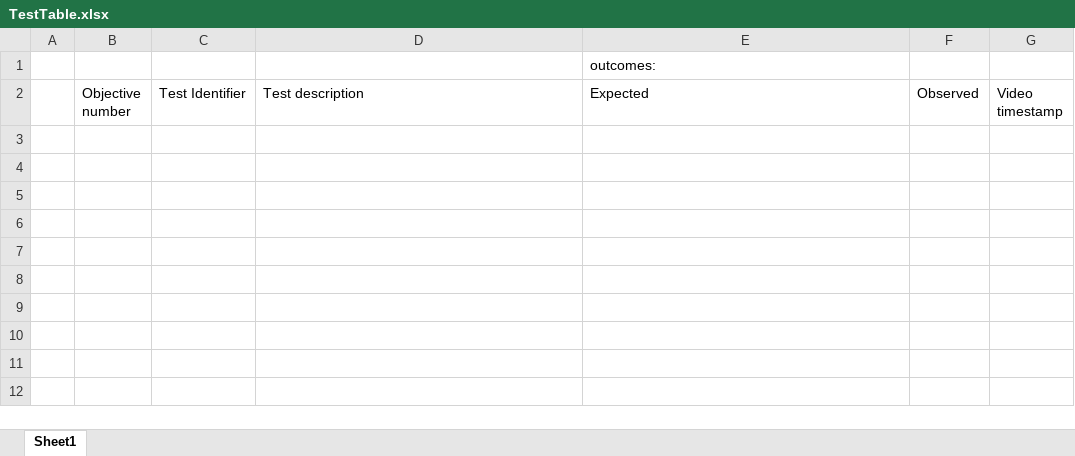
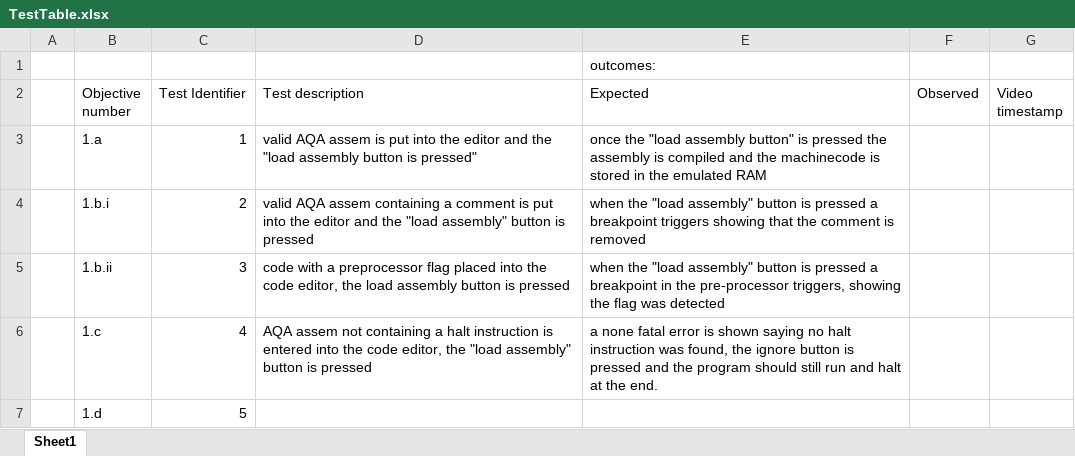
Before and after one commit to yetAnotherEgirl/AQA-Assembly-emulator, an Excel workbook: AqaAssemEmulator-GUI/TestTable.xlsx, sheet Sheet1, drawn as a sheet; values as stored, in another font and other column widths than the file's, no borders; the diff names each change by its address in the sheet, - before the commit and + after, or states it on an @@ line.

```diff
--- a/AqaAssemEmulator-GUI/TestTable.xlsx (sheet Sheet1)
+++ b/AqaAssemEmulator-GUI/TestTable.xlsx (sheet Sheet1)
+row 3:  | 1.a | 1 | valid AQA assem is put into the editor and the "load assembly button is pressed" | once the "load assembly button" is pressed the assembly is compiled and the machinecode is stored in the emulated RAM
+row 4:  | 1.b.i | 2 | valid AQA assem containing a comment is put into the editor and the "load assembly" button is pressed | when the "load assembly" button is pressed a breakpoint triggers showing that the comment is removed
+row 5:  | 1.b.ii | 3 | code with a preprocessor flag placed into the code editor, the load assembly button is pressed | when the "load assembly" button is pressed a breakpoint in the pre-processor triggers, showing the flag was detected
+row 6:  | 1.c | 4 | AQA assem not containing a halt instruction is entered into the code editor, the "load assembly" button is pressed | a none fatal error is shown saying no halt instruction was found, the ignore button is pressed and the program should still run and halt at the end.
+row 7:  | 1.d | 5
```
Also changed, not shown: 19 other files.
